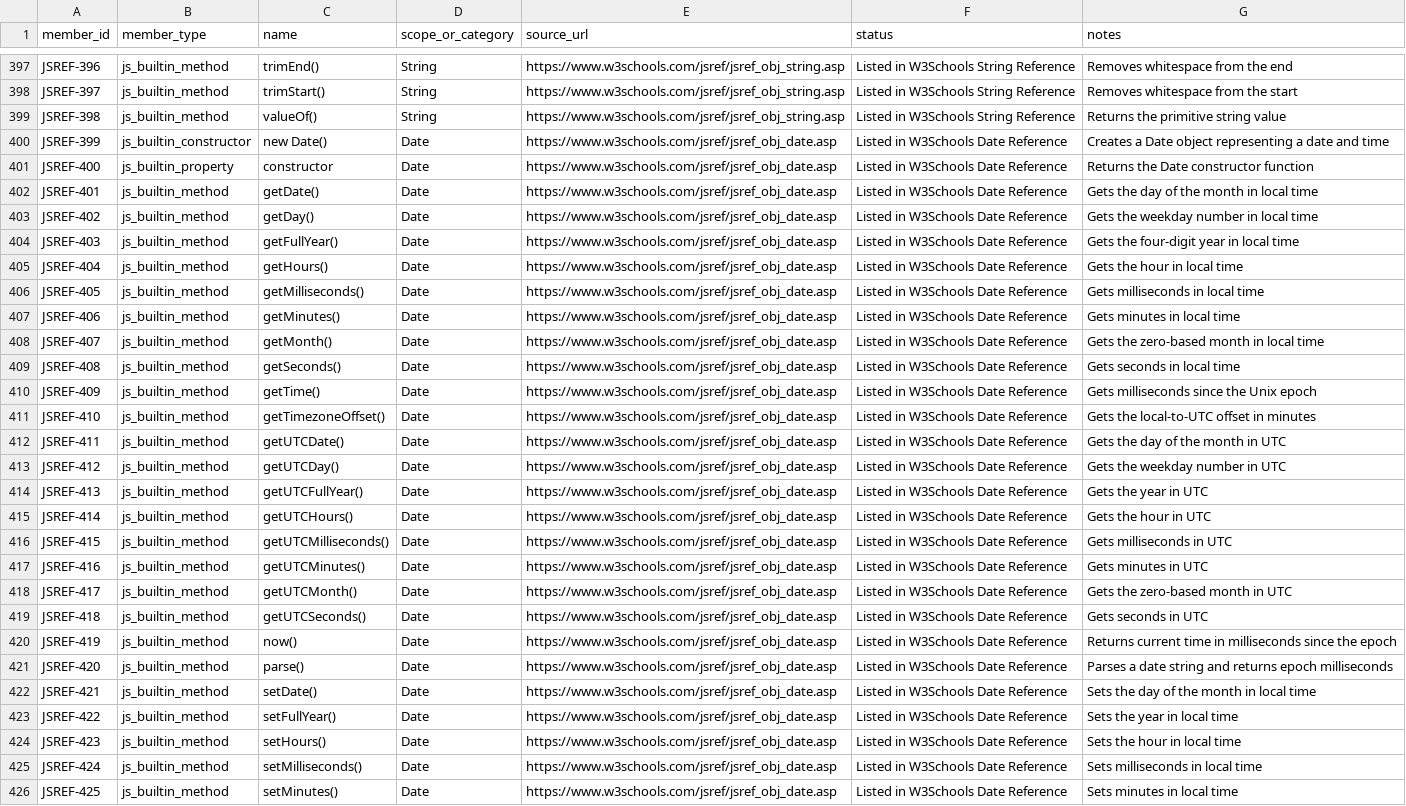
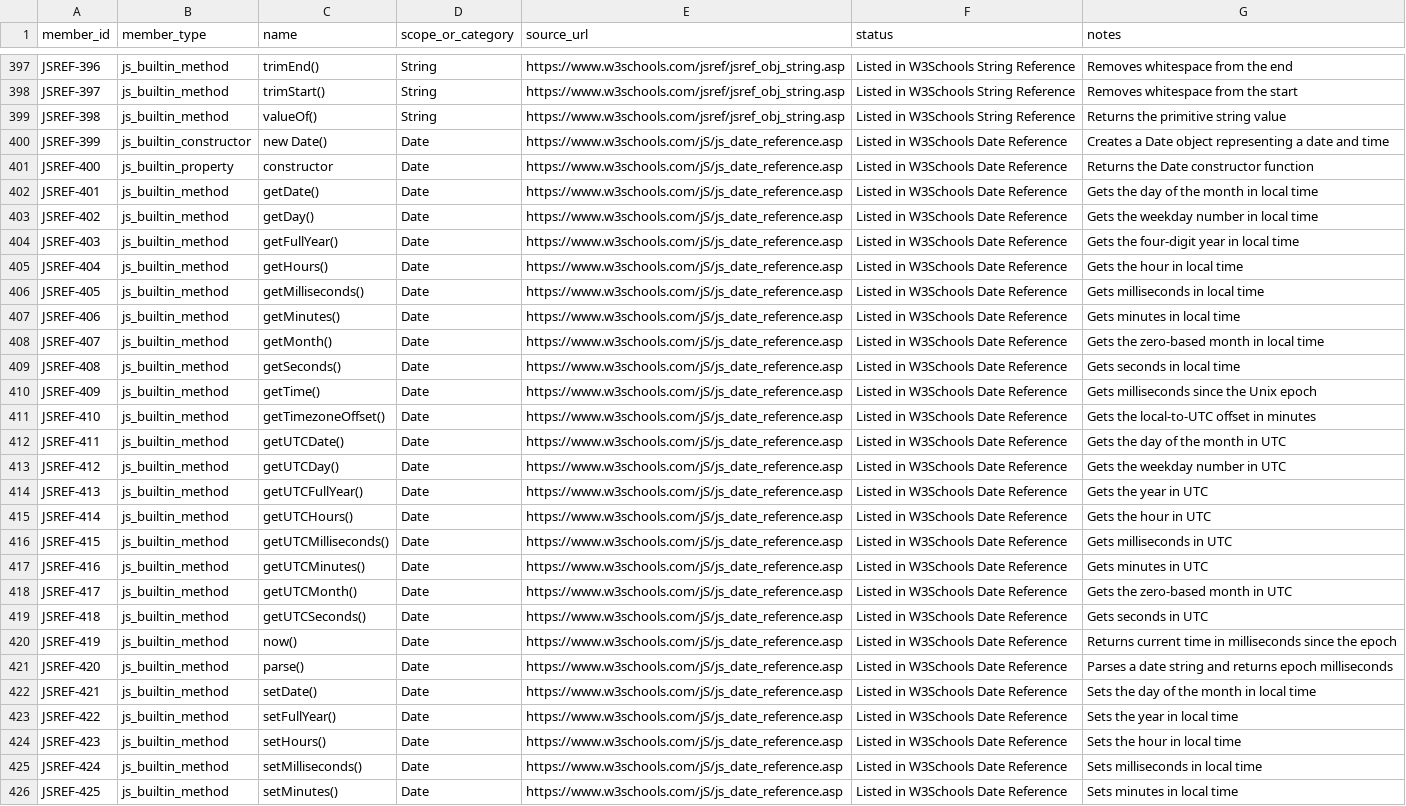
Before and after one commit to kharchasaathi/MULTILINGUAL_PROGRAMMING_LEARNING_PLATFORM, a CSV file: docs/B4_JS_DOM_REFERENCE_MEMBER_REGISTER.csv, drawn as a sheet; only a part is shown, gaps mark what is left out; the diff covers the shown part only; the diff names each change by its address in the sheet, - before the commit and + after, or states it on an @@ line.

```diff
--- a/docs/B4_JS_DOM_REFERENCE_MEMBER_REGISTER.csv
+++ b/docs/B4_JS_DOM_REFERENCE_MEMBER_REGISTER.csv
-E400:E426 (source_url): https://www.w3schools.com/jsref/jsref_obj_date.asp
+E400:E426 (source_url): https://www.w3schools.com/jS/js_date_reference.asp
```
Also changed, not shown: 13 added rows and 21 edited cells elsewhere in this file.
